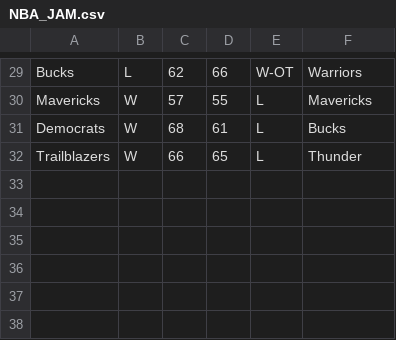
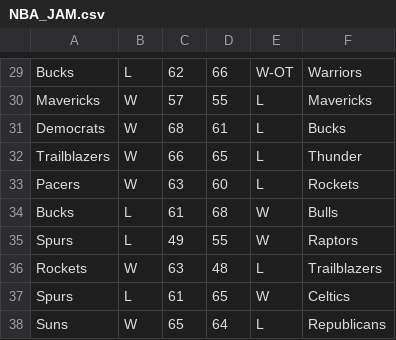
Before and after one commit to willjrowe/nbaJAM, a CSV file: NBA_JAM.csv, drawn as a sheet; only a part is shown, gaps mark what is left out.

```diff
--- a/NBA_JAM.csv
+++ b/NBA_JAM.csv
@@ -32 +32,7 @@ Democrats,W,68,61,L,Bucks
 Trailblazers,W,66,65,L,Thunder
+Pacers,W,63,60,L,Rockets
+Bucks,L,61,68,W,Bulls
+Spurs,L,49,55,W,Raptors
+Rockets,W,63,48,L,Trailblazers
+Spurs,L,61,65,W,Celtics
+Suns,W,65,64,L,Republicans
```
Also changed, not shown: 3 other files.
